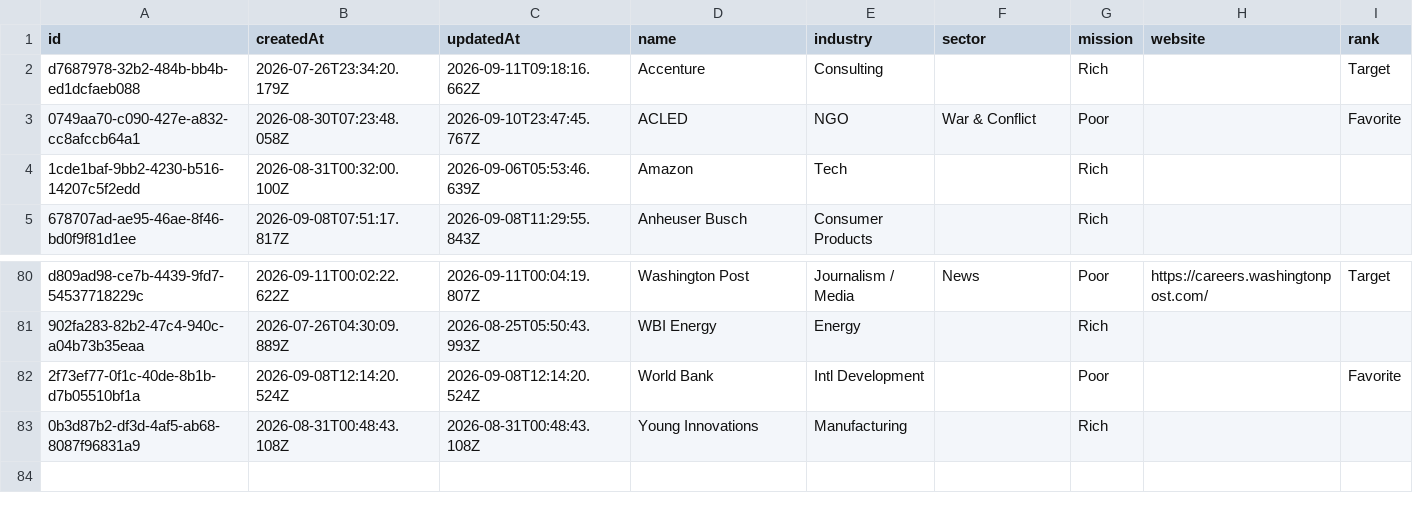
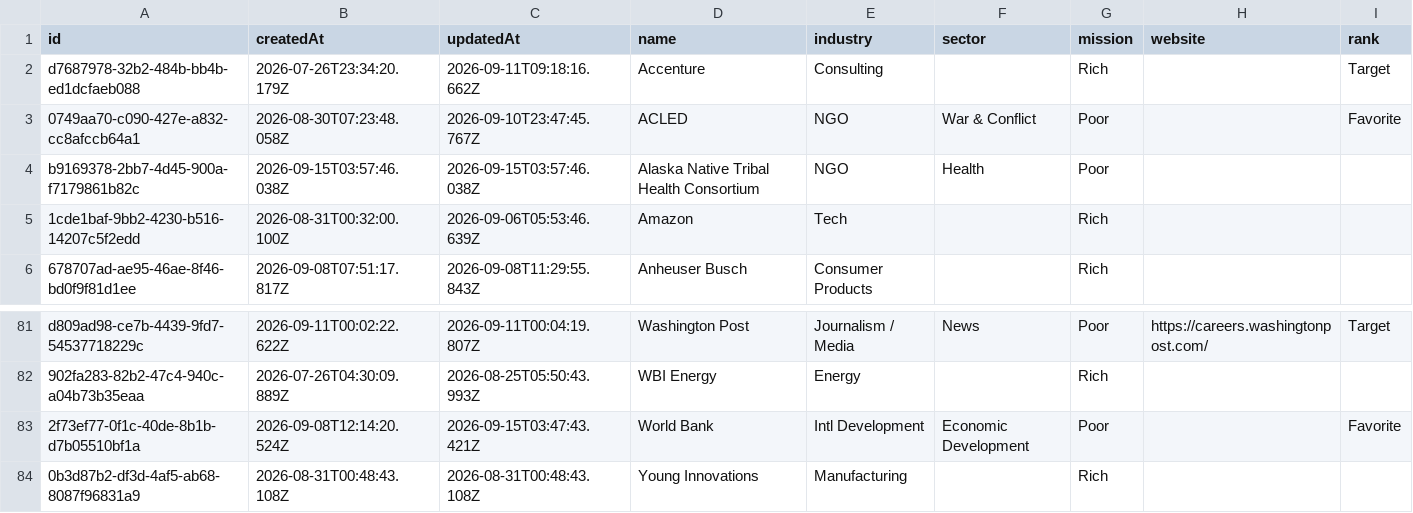
Before and after one commit to geo-theo/job-application-tracker, a CSV file: db/companies.csv, drawn as a sheet; only a part is shown, gaps mark what is left out.

```diff
--- a/db/companies.csv
+++ b/db/companies.csv
@@ -3,2 +3,3 @@ d7687978-32b2-484b-bb4b-ed1dcfaeb088,2026-07-26T23:34:20.179Z,2026-09-11T09:18:1
 0749aa70-c090-427e-a832-cc8afccb64a1,2026-08-30T07:23:48.058Z,2026-09-10T23:47:45.767Z,ACLED,NGO,War & Conflict,Poor,,Favorite
+b9169378-2bb7-4d45-900a-f7179861b82c,2026-09-15T03:57:46.038Z,2026-09-15T03:57:46.038Z,Alaska Native Tribal Health Consortium,NGO,Health,Poor,,
 1cde1baf-9bb2-4230-b516-14207c5f2edd,2026-08-31T00:32:00.100Z,2026-09-06T05:53:46.639Z,Amazon,Tech,,Rich,,
@@ -81,3 +82,3 @@ d809ad98-ce7b-4439-9fd7-54537718229c,2026-09-11T00:02:22.622Z,2026-09-11T00:04:1
 902fa283-82b2-47c4-940c-a04b73b35eaa,2026-07-26T04:30:09.889Z,2026-08-25T05:50:43.993Z,WBI Energy,Energy,,Rich,,
-2f73ef77-0f1c-40de-8b1b-d7b05510bf1a,2026-09-08T12:14:20.524Z,2026-09-08T12:14:20.524Z,World Bank,Intl Development,,Poor,,Favorite
+2f73ef77-0f1c-40de-8b1b-d7b05510bf1a,2026-09-08T12:14:20.524Z,2026-09-15T03:47:43.421Z,World Bank,Intl Development,Economic Development,Poor,,Favorite
 0b3d87b2-df3d-4af5-ab68-8087f96831a9,2026-08-31T00:48:43.108Z,2026-08-31T00:48:43.108Z,Young Innovations,Manufacturing,,Rich,,
```
Also changed, not shown: db/jobs.csv, 4 other files.
